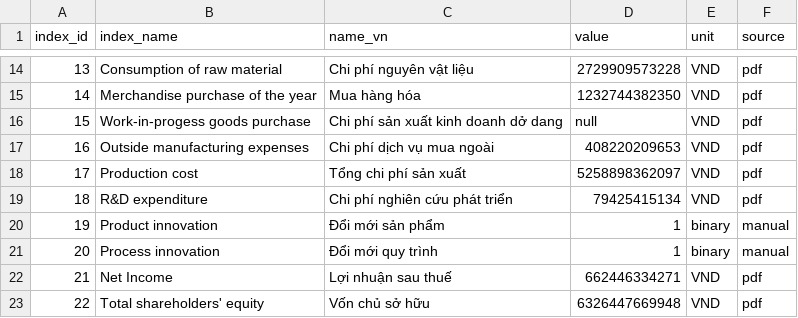
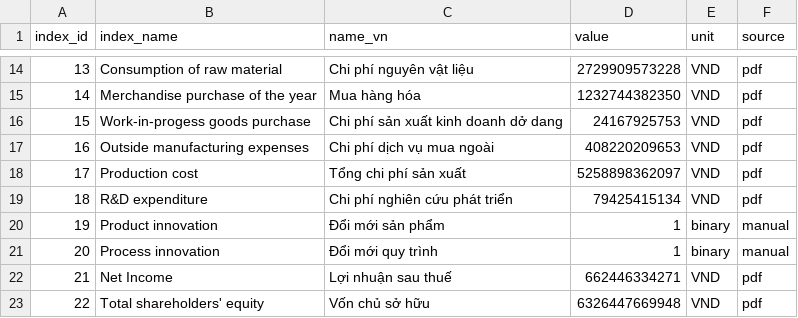
Before and after one commit to gianghoangson/Data-Analysis-Database, a CSV file: finance38/data/result/DCM_2020_result.csv, drawn as a sheet; only a part is shown, gaps mark what is left out.

Commit message:
Update DCM_2020_result.csv

```diff
--- a/finance38/data/result/DCM_2020_result.csv
+++ b/finance38/data/result/DCM_2020_result.csv
@@ -15,3 +15,3 @@
 14,Merchandise purchase of the year,Mua hàng hóa,1232744382350,VND,pdf
-15,Work-in-progess goods purchase,Chi phí sản xuất kinh doanh dở dang,null,VND,pdf
+15,Work-in-progess goods purchase,Chi phí sản xuất kinh doanh dở dang,24167925753,VND,pdf
 16,Outside manufacturing expenses,Chi phí dịch vụ mua ngoài,408220209653,VND,pdf
```
